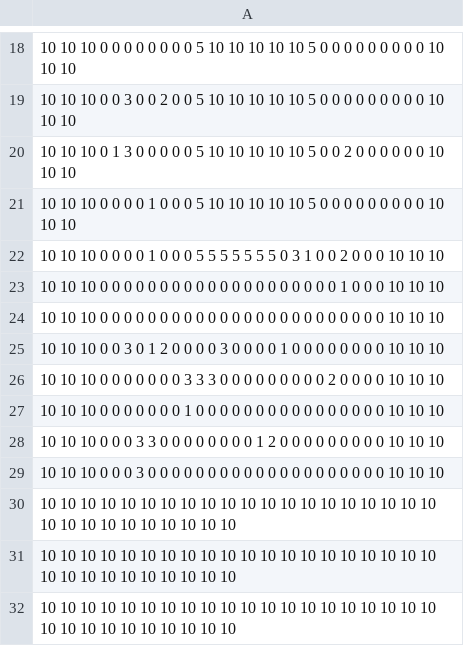
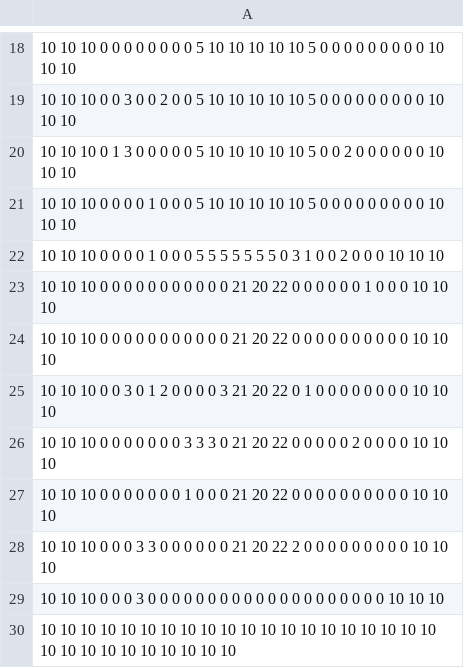
Before and after one commit to GreenStudios/FromNothingToBoss, a CSV file: FromNothingToBoss/assets/worlds/world_test.csv, drawn as a sheet; only a part is shown, gaps mark what is left out; the shorter side is filled out with more unchanged rows.

```diff
--- a/FromNothingToBoss/assets/worlds/world_test.csv
+++ b/FromNothingToBoss/assets/worlds/world_test.csv
@@ -22,8 +22,8 @@
 10 10 10 0 0 0 0 1 0 0 0 5 5 5 5 5 5 5 0 3 1 0 0 2 0 0 0 10 10 10
-10 10 10 0 0 0 0 0 0 0 0 0 0 0 0 0 0 0 0 0 0 0 0 1 0 0 0 10 10 10
-10 10 10 0 0 0 0 0 0 0 0 0 0 0 0 0 0 0 0 0 0 0 0 0 0 0 0 10 10 10
-10 10 10 0 0 3 0 1 2 0 0 0 0 3 0 0 0 0 1 0 0 0 0 0 0 0 0 10 10 10
-10 10 10 0 0 0 0 0 0 0 3 3 3 0 0 0 0 0 0 0 0 0 2 0 0 0 0 10 10 10
-10 10 10 0 0 0 0 0 0 0 1 0 0 0 0 0 0 0 0 0 0 0 0 0 0 0 0 10 10 10
-10 10 10 0 0 0 3 3 0 0 0 0 0 0 0 0 1 2 0 0 0 0 0 0 0 0 0 10 10 10
+10 10 10 0 0 0 0 0 0 0 0 0 0 0 21 20 22 0 0 0 0 0 0 1 0 0 0 10 10 10
+10 10 10 0 0 0 0 0 0 0 0 0 0 0 21 20 22 0 0 0 0 0 0 0 0 0 0 10 10 10
+10 10 10 0 0 3 0 1 2 0 0 0 0 3 21 20 22 0 1 0 0 0 0 0 0 0 0 10 10 10
+10 10 10 0 0 0 0 0 0 0 3 3 3 0 21 20 22 0 0 0 0 0 2 0 0 0 0 10 10 10
+10 10 10 0 0 0 0 0 0 0 1 0 0 0 21 20 22 0 0 0 0 0 0 0 0 0 0 10 10 10
+10 10 10 0 0 0 3 3 0 0 0 0 0 0 21 20 22 2 0 0 0 0 0 0 0 0 0 10 10 10
 10 10 10 0 0 0 3 0 0 0 0 0 0 0 0 0 0 0 0 0 0 0 0 0 0 0 0 10 10 10
```
Also changed, not shown: 10 other files.
